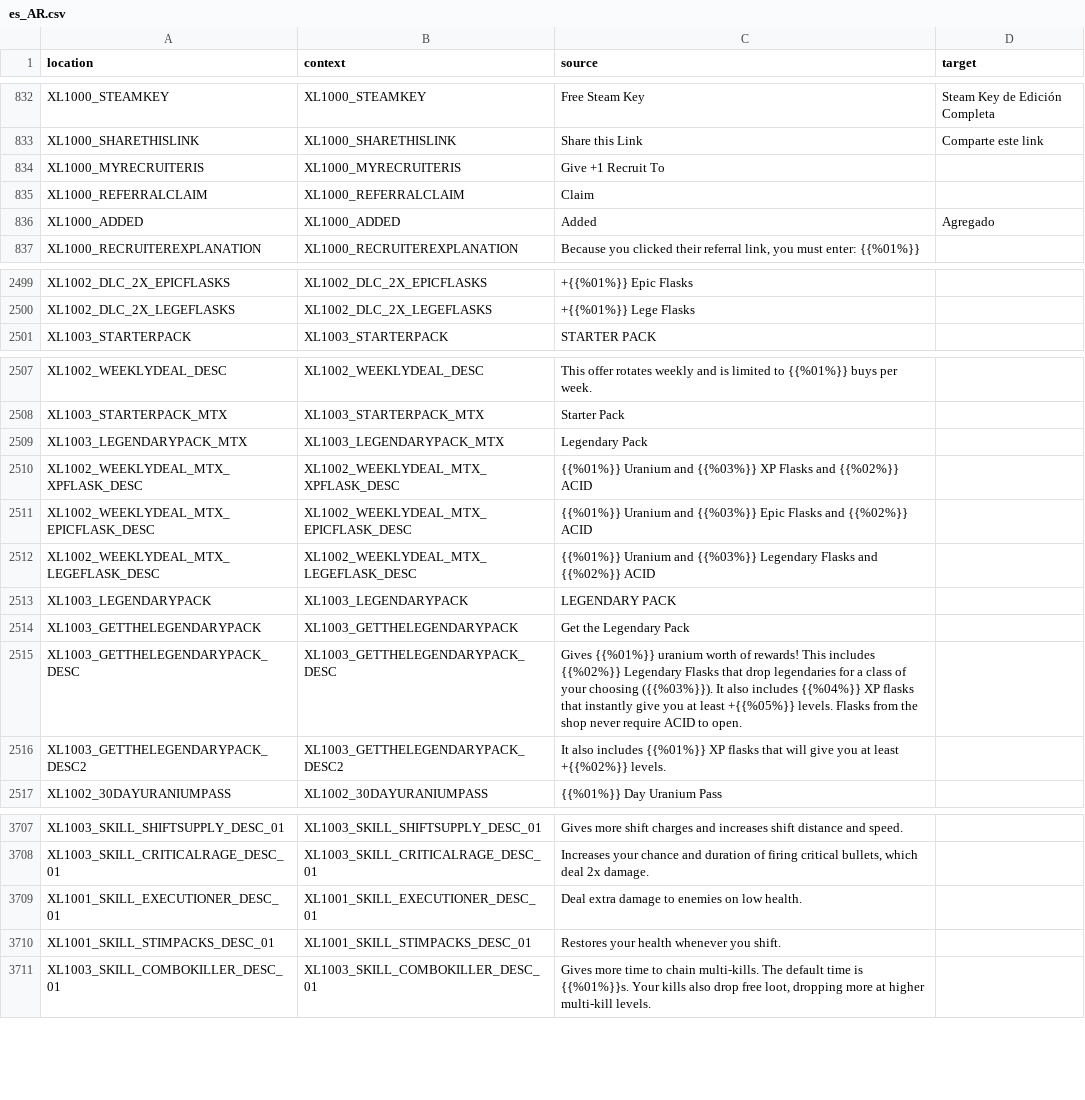
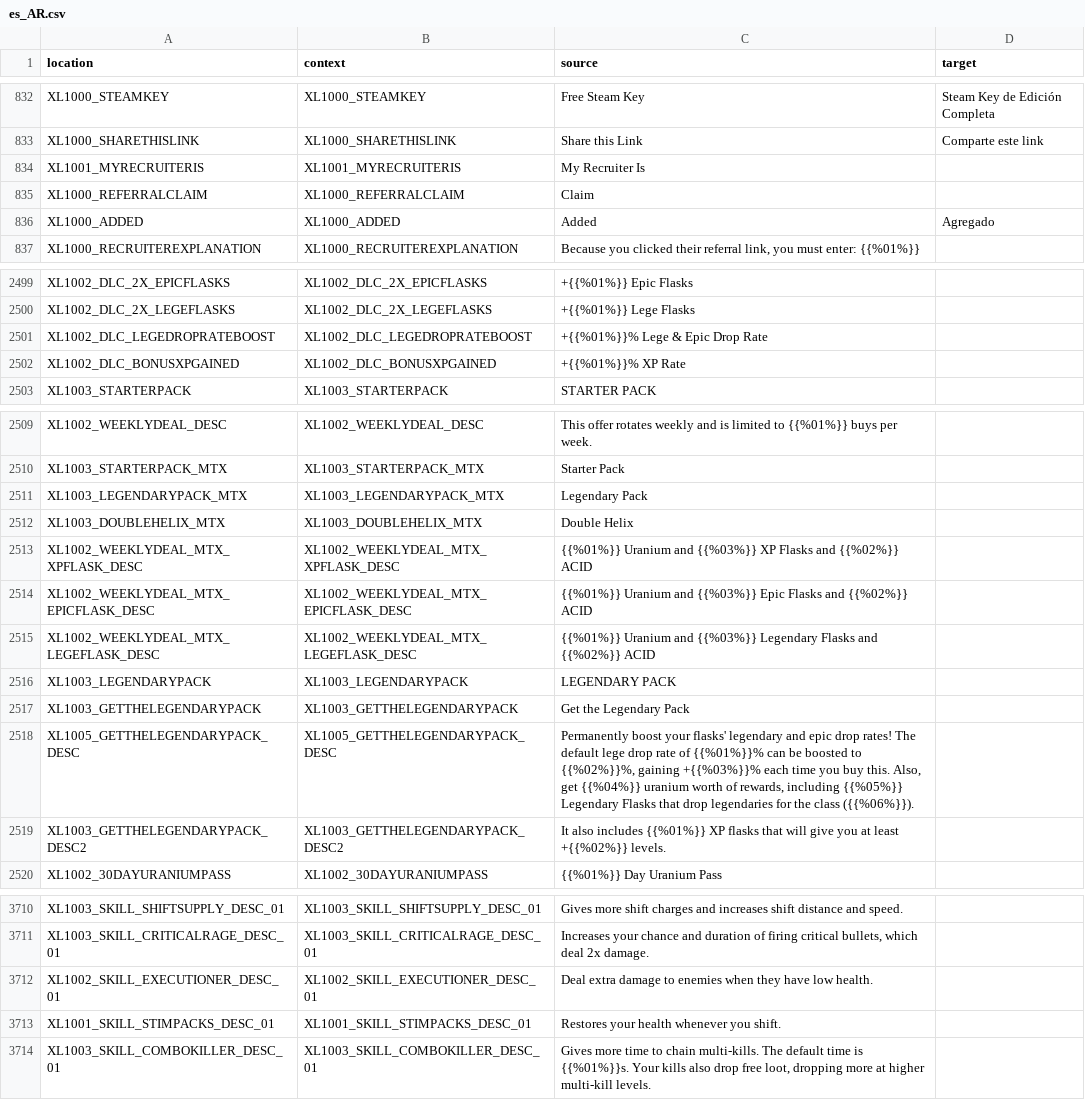
Before and after one commit to bencelot/GeneshiftTranslations, a CSV file: es_AR.csv, drawn as a sheet; only a part is shown, gaps mark what is left out; the diff covers the shown part only.

```diff
--- a/es_AR.csv
+++ b/es_AR.csv
@@ -833,3 +833,3 @@
 "XL1000_SHARETHISLINK","XL1000_SHARETHISLINK","Share this Link","Comparte este link"
-"XL1000_MYRECRUITERIS","XL1000_MYRECRUITERIS","Give +1 Recruit To",""
+"XL1001_MYRECRUITERIS","XL1001_MYRECRUITERIS","My Recruiter Is",""
 "XL1000_REFERRALCLAIM","XL1000_REFERRALCLAIM","Claim",""
@@ -2500,2 +2500,4 @@
 "XL1002_DLC_2X_LEGEFLASKS","XL1002_DLC_2X_LEGEFLASKS","+{{%01%}} Lege Flasks",""
+"XL1002_DLC_LEGEDROPRATEBOOST","XL1002_DLC_LEGEDROPRATEBOOST","+{{%01%}}% Lege & Epic Drop Rate",""
+"XL1002_DLC_BONUSXPGAINED","XL1002_DLC_BONUSXPGAINED","+{{%01%}}% XP Rate",""
 "XL1003_STARTERPACK","XL1003_STARTERPACK","STARTER PACK",""
@@ -2509,2 +2511,3 @@
 "XL1003_LEGENDARYPACK_MTX","XL1003_LEGENDARYPACK_MTX","Legendary Pack",""
+"XL1003_DOUBLEHELIX_MTX","XL1003_DOUBLEHELIX_MTX","Double Helix",""
 "XL1002_WEEKLYDEAL_MTX_XPFLASK_DESC","XL1002_WEEKLYDEAL_MTX_XPFLASK_DESC","{{%01%}} Uranium and {{%03%}} XP Flasks and {{%02%}} ACID",""
@@ -2514,3 +2517,3 @@
 "XL1003_GETTHELEGENDARYPACK","XL1003_GETTHELEGENDARYPACK","Get the Legendary Pack",""
-"XL1003_GETTHELEGENDARYPACK_DESC","XL1003_GETTHELEGENDARYPACK_DESC","Gives {{%01%}} uranium worth of rewards! This includes {{%02%}} Legendary Flasks that drop legendaries for a class of your choosing ({{%03%}}). It also includes {{%04%}} XP flasks that instantly give you at least +{{%05%}} levels. Flasks from the shop never require ACID to open.",""
+"XL1005_GETTHELEGENDARYPACK_DESC","XL1005_GETTHELEGENDARYPACK_DESC","Permanently boost your flasks' legendary and epic drop rates! The default lege drop rate of {{%01%}}% can be boosted to {{%02%}}%, gaining +{{%03%}}% each time you buy this. Also, get {{%04%}} uranium worth of rewards, including {{%05%}} Legendary Flasks that drop legendaries for the class ({{%06%}}).",""
 "XL1003_GETTHELEGENDARYPACK_DESC2","XL1003_GETTHELEGENDARYPACK_DESC2","It also includes {{%01%}} XP flasks that will give you at least +{{%02%}} levels.",""
@@ -3708,3 +3711,3 @@
 "XL1003_SKILL_CRITICALRAGE_DESC_01","XL1003_SKILL_CRITICALRAGE_DESC_01","Increases your chance and duration of firing critical bullets, which deal 2x damage.",""
-"XL1001_SKILL_EXECUTIONER_DESC_01","XL1001_SKILL_EXECUTIONER_DESC_01","Deal extra damage to enemies on low health.",""
+"XL1002_SKILL_EXECUTIONER_DESC_01","XL1002_SKILL_EXECUTIONER_DESC_01","Deal extra damage to enemies when they have low health.",""
 "XL1001_SKILL_STIMPACKS_DESC_01","XL1001_SKILL_STIMPACKS_DESC_01","Restores your health whenever you shift.",""
```
Also changed, not shown: 2 edited cells elsewhere in this file, en.csv, fr.csv, 4 other files.
